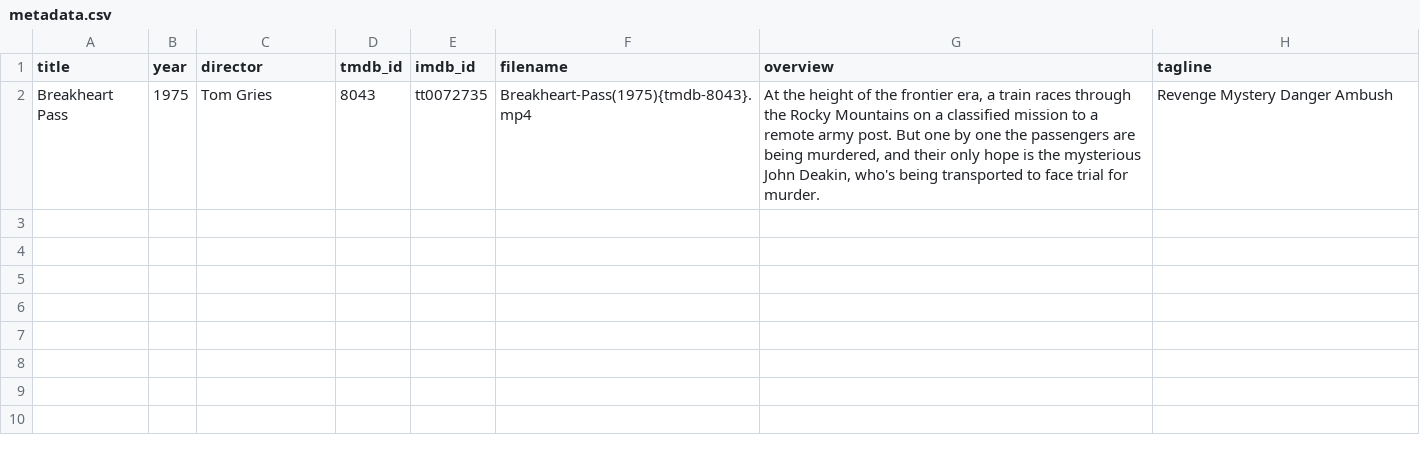
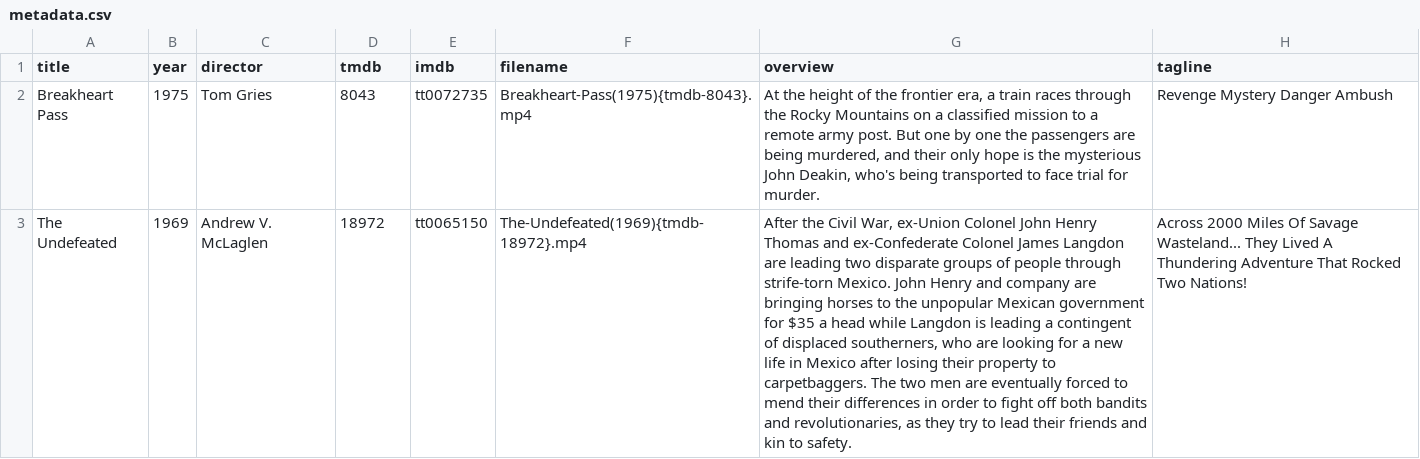
Before and after one commit to abstractmachine/head-irad-playable-cinema, a CSV file: code/red-dead/westerns/metadata/metadata.csv, drawn as a sheet; the diff names each change by its address in the sheet, - before the commit and + after, or states it on an @@ line.

```diff
--- a/code/red-dead/westerns/metadata/metadata.csv
+++ b/code/red-dead/westerns/metadata/metadata.csv
-D1: tmdb_id
+D1: tmdb
-E1: imdb_id
+E1: imdb
+row 3: The Undefeated | 1969 | Andrew V. McLaglen | 18972 | tt0065150 | The-Undefeated(1969){tmdb-18972}.mp4 | After the Civil War, ex-Union Colonel John Henry Thomas and ex-Confederate Colonel James Langdon are leading two disparate groups of people through strife-torn Mexico. John Henry and company are bringing horses to the unpopular Mexican government for $35 a head while Langdon is leading a contingent of displaced southerners, who are looking for a new life in Mexico after losing their property to carpetbaggers. The two men are eventually forced to mend their differences in order to fight off both bandits and revolutionaries, as they try to lead their friends and kin to safety. | Across 2000 Miles Of Savage Wasteland... They Lived A Thundering Adventure That Rocked Two Nations!
```
Also changed, not shown: 17 other files.
